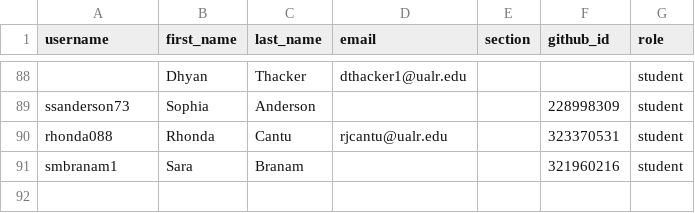
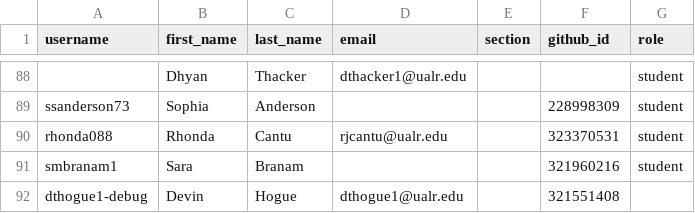
Before and after one commit to Seward-Classes/classroom50, a CSV file: programming-1/roster.csv, drawn as a sheet; only a part is shown, gaps mark what is left out; the diff names each change by its address in the sheet, - before the commit and + after, or states it on an @@ line.

Commit message:
[Classroom 50] Add student: programming-1/dthogue1-debug

```diff
--- a/programming-1/roster.csv
+++ b/programming-1/roster.csv
+row 92: dthogue1-debug | Devin | Hogue | dthogue1@ualr.edu |  | 321551408
```
